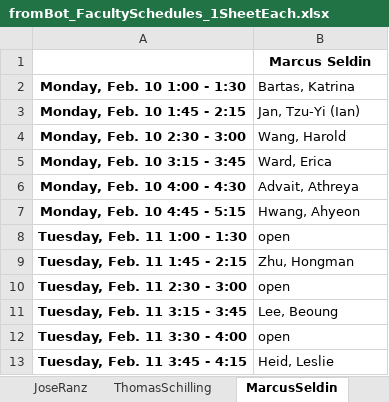
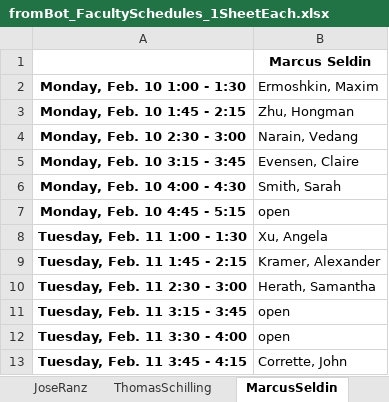
Before and after one commit to allardjun/interviewScheduler, an Excel workbook: Real2020Entry1/fromBot_FacultySchedules_1SheetEach.xlsx, sheet MarcusSeldin, drawn as a sheet; values as stored, in another font and other column widths than the file's, no borders; the diff names each change by its address in the sheet, - before the commit and + after, or states it on an @@ line.

```diff
--- a/Real2020Entry1/fromBot_FacultySchedules_1SheetEach.xlsx (sheet MarcusSeldin)
+++ b/Real2020Entry1/fromBot_FacultySchedules_1SheetEach.xlsx (sheet MarcusSeldin)
-B2: Bartas, Katrina
+B2: Ermoshkin, Maxim
-B3 (Ermoshkin, Maxim): Jan, Tzu-Yi (Ian)
+B3 (Ermoshkin, Maxim): Zhu, Hongman
-B4 (Ermoshkin, Maxim): Wang, Harold
+B4 (Ermoshkin, Maxim): Narain, Vedang
-B5 (Ermoshkin, Maxim): Ward, Erica
+B5 (Ermoshkin, Maxim): Evensen, Claire
-B6 (Ermoshkin, Maxim): Advait, Athreya
+B6 (Ermoshkin, Maxim): Smith, Sarah
-B7 (Ermoshkin, Maxim): Hwang, Ahyeon
+B7 (Ermoshkin, Maxim): open
-B8 (Ermoshkin, Maxim): open
+B8 (Ermoshkin, Maxim): Xu, Angela
-B9 (Ermoshkin, Maxim): Zhu, Hongman
+B9 (Ermoshkin, Maxim): Kramer, Alexander
-B10 (Ermoshkin, Maxim): open
+B10 (Ermoshkin, Maxim): Herath, Samantha
-B11 (Ermoshkin, Maxim): Lee, Beoung
+B11 (Ermoshkin, Maxim): open
-B13 (Ermoshkin, Maxim): Heid, Leslie
+B13 (Ermoshkin, Maxim): Corrette, John
```
Also changed, not shown: sheet KyokoYokomori, sheet ArmandoVillalta, sheet JinYu, sheet JunAllard, sheet WayneHayes, sheet AliMortazavi, 33 more sheets, Real2020Entry1/forBot_StudentRequestList.xlsx, Real2020Entry1/fromBot_FacultySchedules.xlsx, 43 other files.
